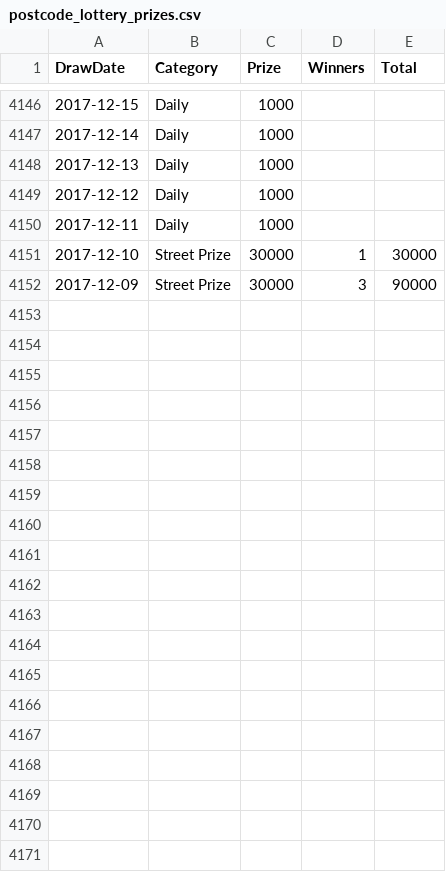
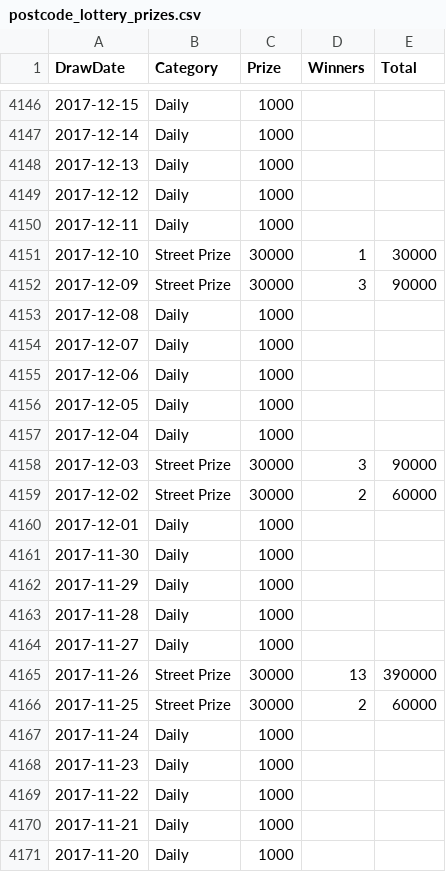
Before and after one commit to muckypaws/lottery-data, a CSV file: postcode_lottery_prizes.csv, drawn as a sheet; only a part is shown, gaps mark what is left out; the diff covers the shown part only.

```diff
--- a/postcode_lottery_prizes.csv
+++ b/postcode_lottery_prizes.csv
@@ -4152 +4152,20 @@
 2017-12-09,Street Prize,30000,3,90000
+2017-12-08,Daily,1000,,
+2017-12-07,Daily,1000,,
+2017-12-06,Daily,1000,,
+2017-12-05,Daily,1000,,
+2017-12-04,Daily,1000,,
+2017-12-03,Street Prize,30000,3,90000
+2017-12-02,Street Prize,30000,2,60000
+2017-12-01,Daily,1000,,
+2017-11-30,Daily,1000,,
+2017-11-29,Daily,1000,,
+2017-11-28,Daily,1000,,
+2017-11-27,Daily,1000,,
+2017-11-26,Street Prize,30000,13,390000
+2017-11-25,Street Prize,30000,2,60000
+2017-11-24,Daily,1000,,
+2017-11-23,Daily,1000,,
+2017-11-22,Daily,1000,,
+2017-11-21,Daily,1000,,
+2017-11-20,Daily,1000,,
```
Also changed, not shown: 18 added rows elsewhere in this file, 4 other files.
